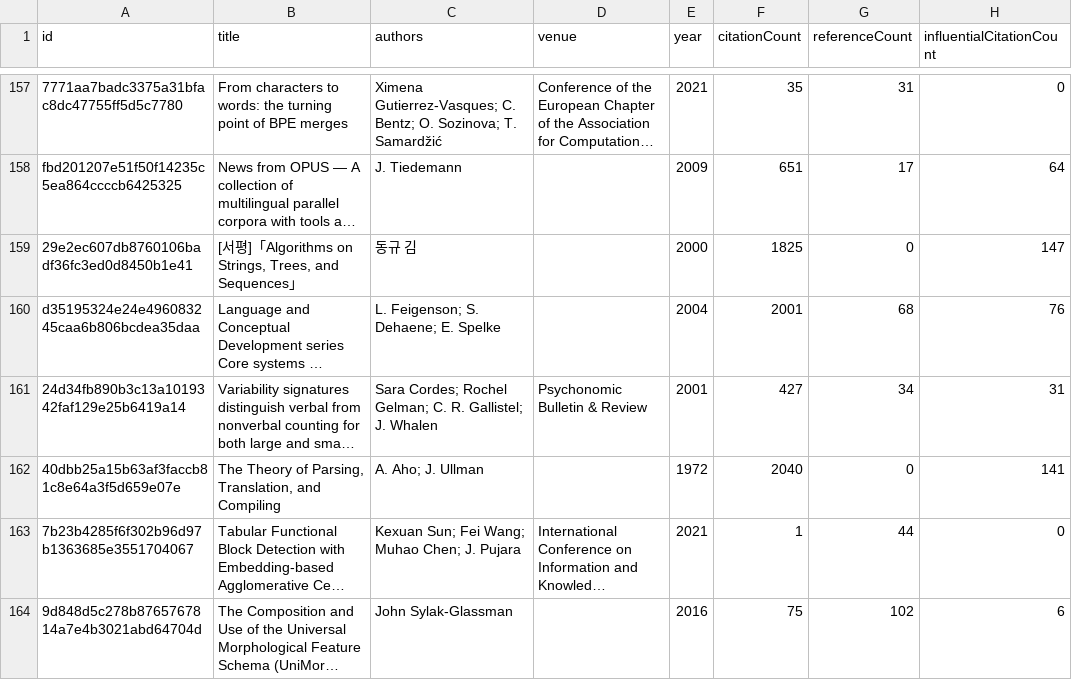
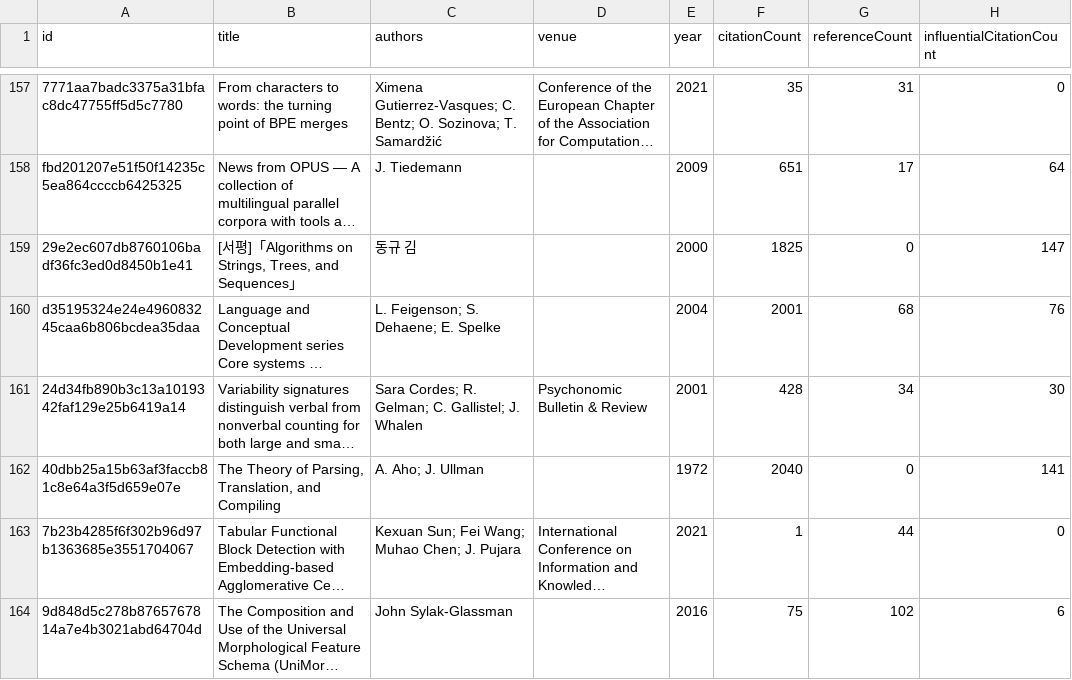
Before and after one commit to avijit-thawani/thesis-bibliography, a CSV file: data/core.csv, drawn as a sheet; only a part is shown, gaps mark what is left out; long unchanged cells end in …; the diff covers the shown part only; the diff names each change by its address in the sheet, - before the commit and + after, or states it on an @@ line.

```diff
--- a/data/core.csv
+++ b/data/core.csv
-C161 (authors): Sara Cordes; Rochel Gelman; C. R. Gallistel; J.…
+C161 (authors): Sara Cordes; R. Gelman; C. Gallistel; J.…
-F161 (citationCount): 427
+F161 (citationCount): 428
-H161 (influentialCitationCount): 31
+H161 (influentialCitationCount): 30
```
Also changed, not shown: 3 added rows and 13 edited cells elsewhere in this file, 12 other files.
